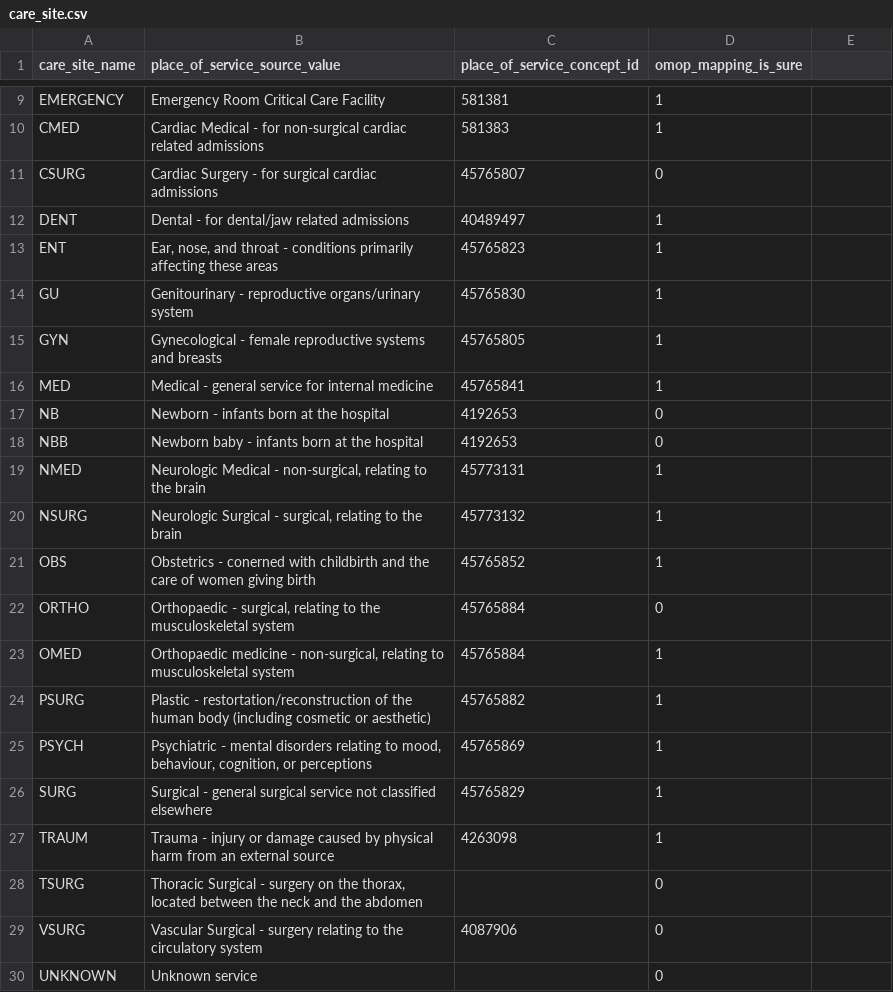
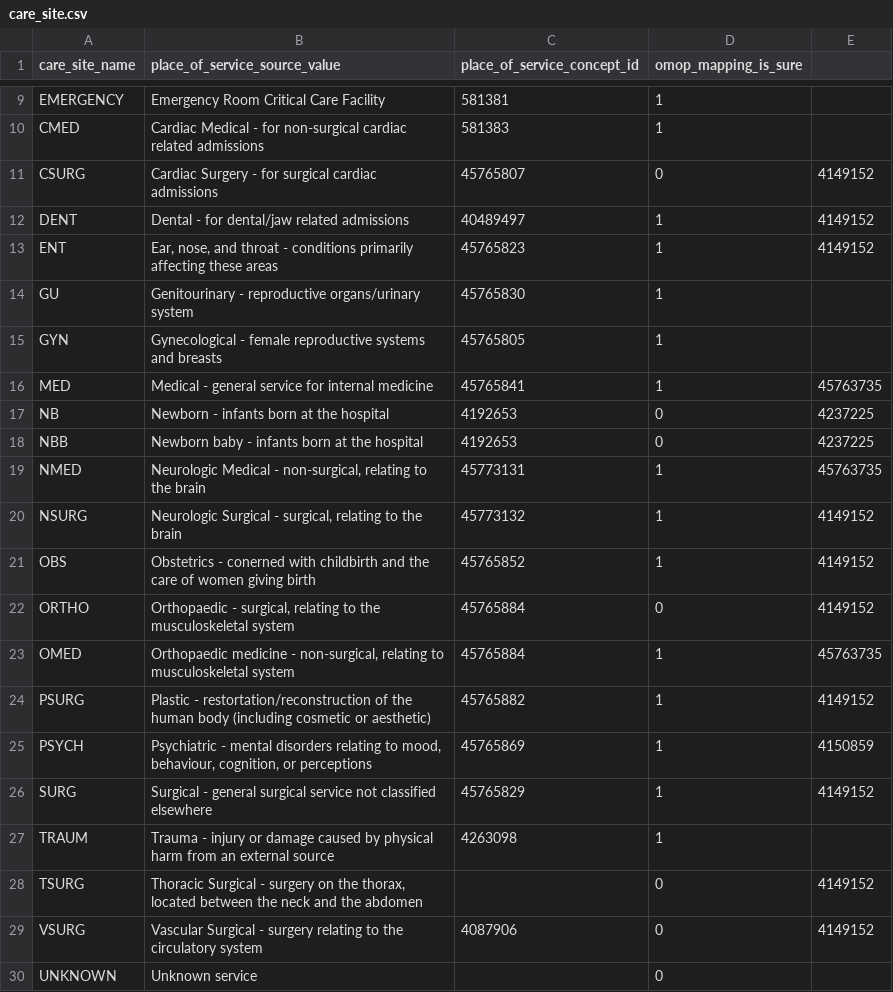
Before and after one commit to MIT-LCP/mimic-omop, a CSV file: extras/google/concept/care_site.csv, drawn as a sheet; only a part is shown, gaps mark what is left out; the diff names each change by its address in the sheet, - before the commit and + after, or states it on an @@ line.

```diff
--- a/extras/google/concept/care_site.csv
+++ b/extras/google/concept/care_site.csv
-E11:E13: (empty)
+E11:E13: 4149152
-E16: (empty)
+E16: 45763735
-E17:E18: (empty)
+E17:E18: 4237225
-E19: (empty)
+E19: 45763735
-E20:E22: (empty)
+E20:E22: 4149152
-E23: (empty)
+E23: 45763735
-E24: (empty)
+E24: 4149152
-E25: (empty)
+E25: 4150859
-E26: (empty)
+E26: 4149152
-E28:E29: (empty)
+E28:E29: 4149152
```
Also changed, not shown: 1 other file.
